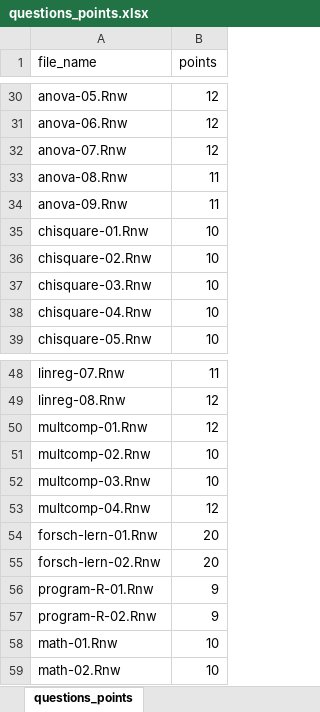
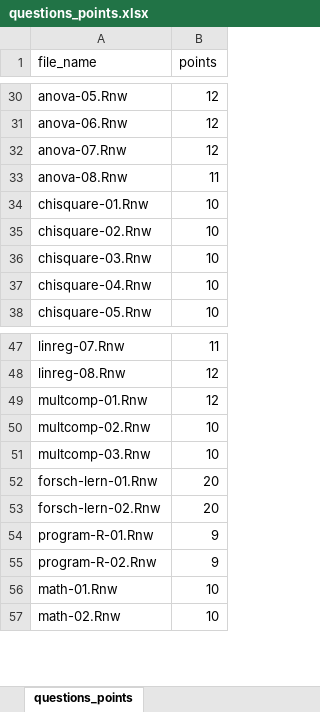
Before and after one commit to jkruppa/exam, an Excel workbook: questions_points.xlsx, sheet questions_points, drawn as a sheet; only a part is shown, gaps mark what is left out; values as stored, in another font and other column widths than the file's, no borders; conditional formats not drawn; the diff names each change by its address in the sheet, - before the commit and + after, or states it on an @@ line.

```diff
--- a/questions_points.xlsx (sheet questions_points)
+++ b/questions_points.xlsx (sheet questions_points)
-row 34: anova-09.Rnw | 11
-row 53: multcomp-04.Rnw | 12
```
Also changed, not shown: 24 other files.
